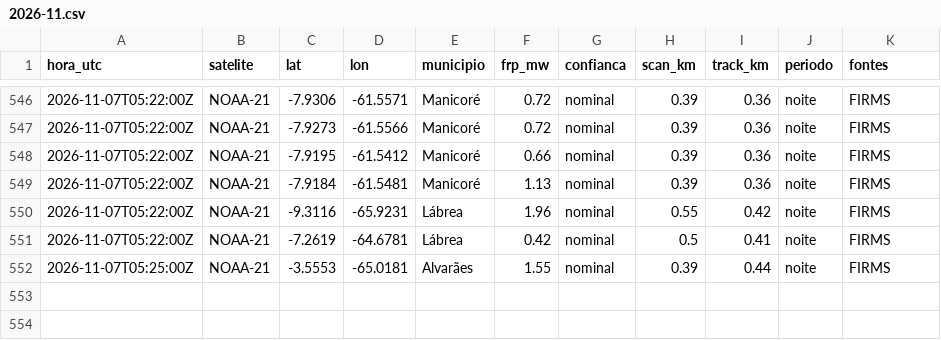
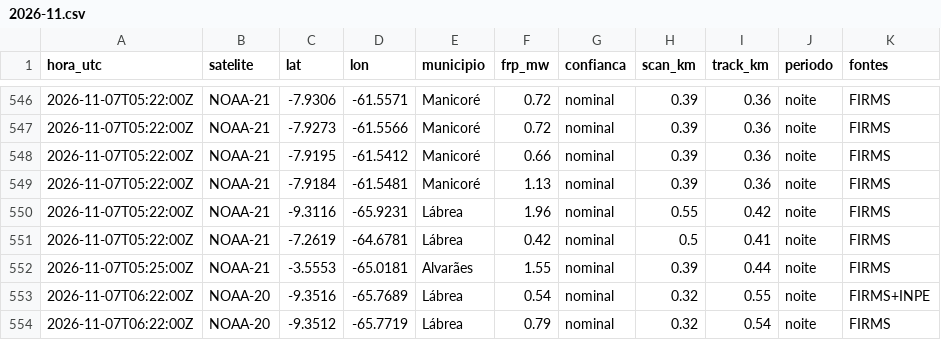
Before and after one commit to UFAMCCA/MonitorBETA, a CSV file: docs/data/historico/coari/2026-11.csv, drawn as a sheet; only a part is shown, gaps mark what is left out.

```diff
--- a/docs/data/historico/coari/2026-11.csv
+++ b/docs/data/historico/coari/2026-11.csv
@@ -552 +552,3 @@ hora_utc,satelite,lat,lon,municipio,frp_mw,confianca,scan_km,track_km,periodo,fo
 2026-11-07T05:25:00Z,NOAA-21,-3.5553,-65.0181,Alvarães,1.55,nominal,0.39,0.44,noite,FIRMS
+2026-11-07T06:22:00Z,NOAA-20,-9.3516,-65.7689,Lábrea,0.54,nominal,0.32,0.55,noite,FIRMS+INPE
+2026-11-07T06:22:00Z,NOAA-20,-9.3512,-65.7719,Lábrea,0.79,nominal,0.32,0.54,noite,FIRMS
```
Also changed, not shown: docs/data/historico/benjamin-constant/2026-11.csv, docs/data/historico/humaita/2026-11.csv, 26 other files.
